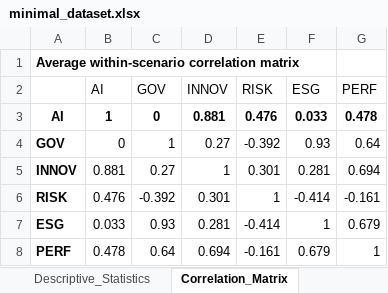
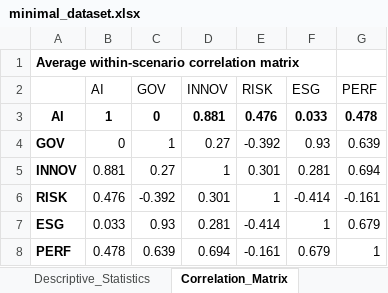
Before and after one commit to andreeavoipan/governance-ai-esg-montecarlo, an Excel workbook: minimal_dataset.xlsx, sheet Correlation_Matrix, drawn as a sheet; values as stored, in another font and other column widths than the file's, no borders; the diff names each change by its address in the sheet, - before the commit and + after, or states it on an @@ line.

Commit message:
@ Sync correlation values to MATLAB output; finalize Figure 4 generator
- corr_per_scenario.m: drop the on-axes title so the exported heat-map
  matches the manuscript figure (caption only).
- figures_final_v6.m / minimal_dataset.xlsx: GOV-PERF 0.640 -> 0.639 to match
  the value printed by corr_per_scenario.m (0.63949).
@

```diff
--- a/minimal_dataset.xlsx (sheet Correlation_Matrix)
+++ b/minimal_dataset.xlsx (sheet Correlation_Matrix)
-G4 (PERF): 0.64
+G4 (PERF): 0.639
-C8 (GOV): 0.64
+C8 (GOV): 0.639
```
Also changed, not shown: 2 other files.
